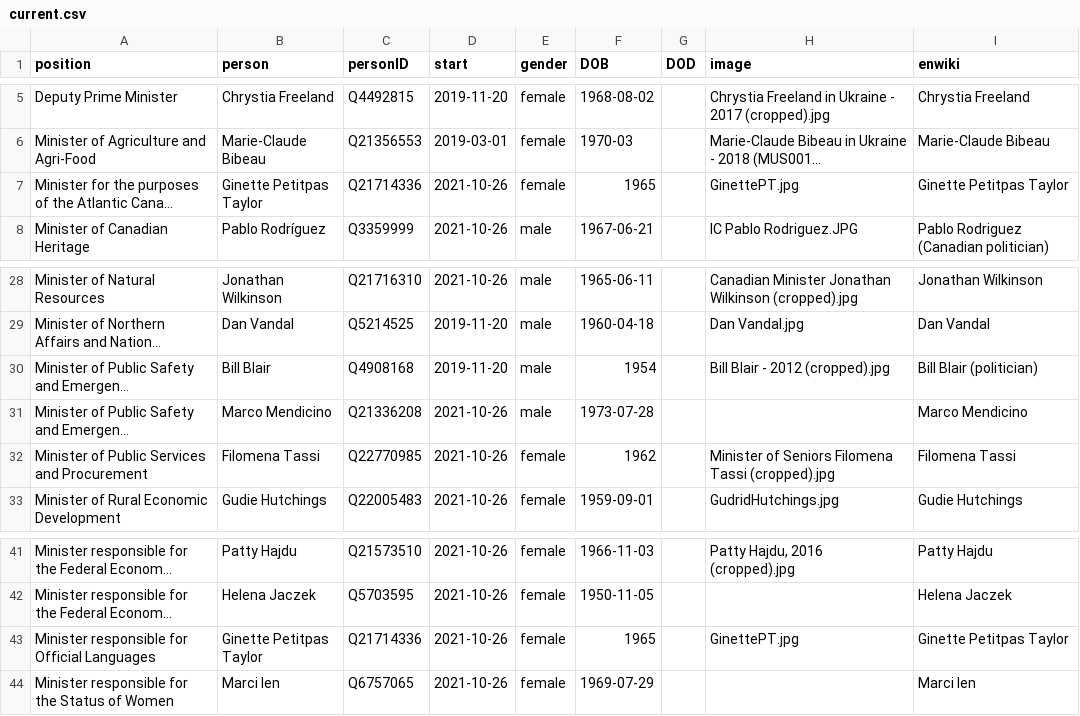
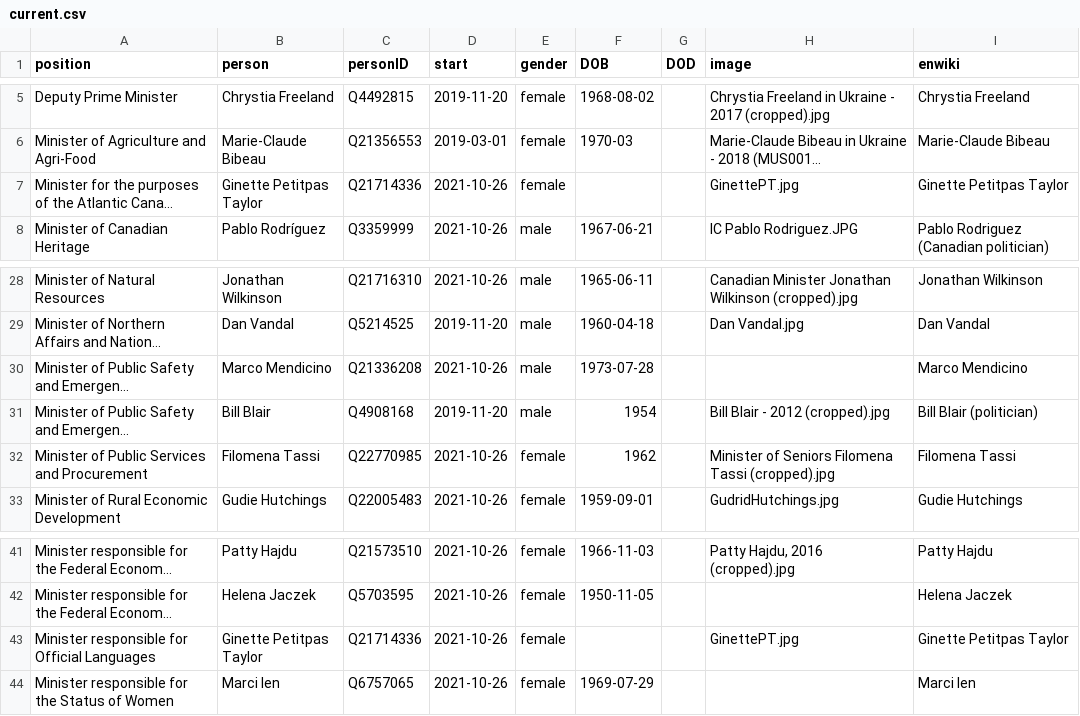
Before and after one commit to every-politician-scrapers/canada-cabinet, a CSV file: html/current.csv, drawn as a sheet; only a part is shown, gaps mark what is left out; long unchanged cells end in …; the diff names each change by its address in the sheet, - before the commit and + after, or states it on an @@ line.

```diff
--- a/html/current.csv
+++ b/html/current.csv
-F7 (DOB): 1965
+F7 (DOB): (empty)
@@ row 31 moved to row 30: Minister of Public Safety and Emergency … @@
-F43 (DOB): 1965
+F43 (DOB): (empty)
```
Also changed, not shown: 3 other files.
